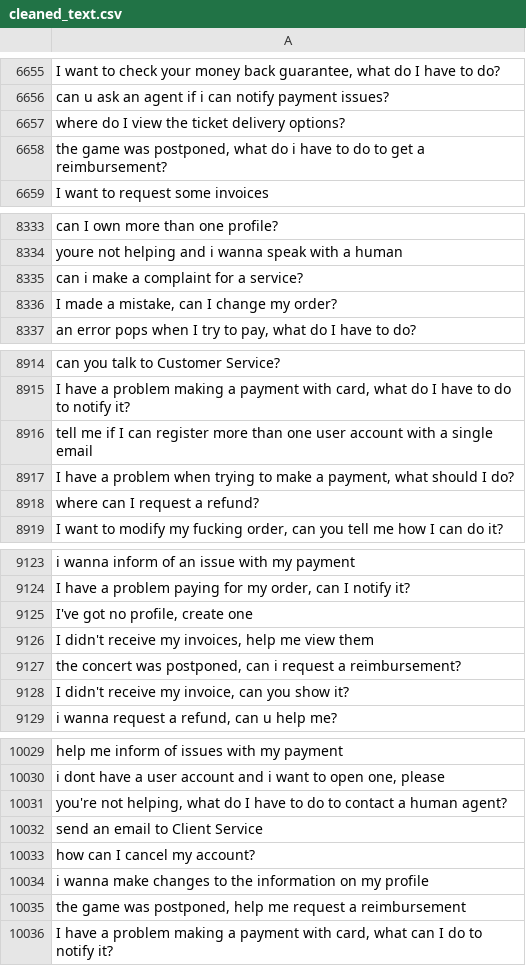
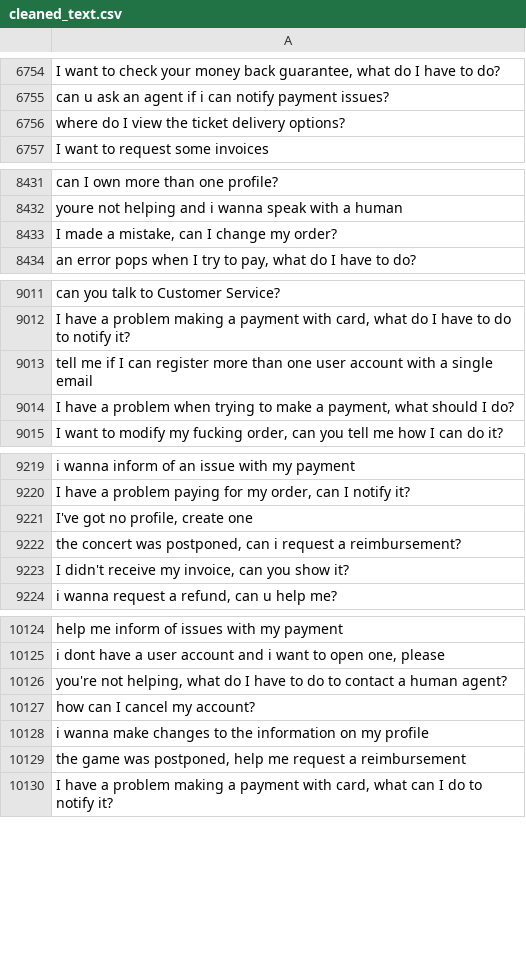
Before and after one commit to MuhammadHabibna/faq-topic-radar, a CSV file: preprocessing/faq_dataset_preprocessing/cleaned_text.csv, drawn as a sheet; only a part is shown, gaps mark what is left out; removed rows and columns are numbered as before the commit, all else as after; the diff covers the shown part only; the diff names each change by its address in the sheet, - before the commit and + after, or states it on an @@ line.

```diff
--- a/preprocessing/faq_dataset_preprocessing/cleaned_text.csv
+++ b/preprocessing/faq_dataset_preprocessing/cleaned_text.csv
-row 6658: the game was postponed, what do i have to do to get a reimbursement?
-row 8335: can i make a complaint for a service?
-row 8918: where can I request a refund?
-row 9126: I didn't receive my invoices, help me view them
-row 10032: send an email to Client Service
```
Also changed, not shown: 99 added rows and 5 removed rows elsewhere in this file, 1 other file.
